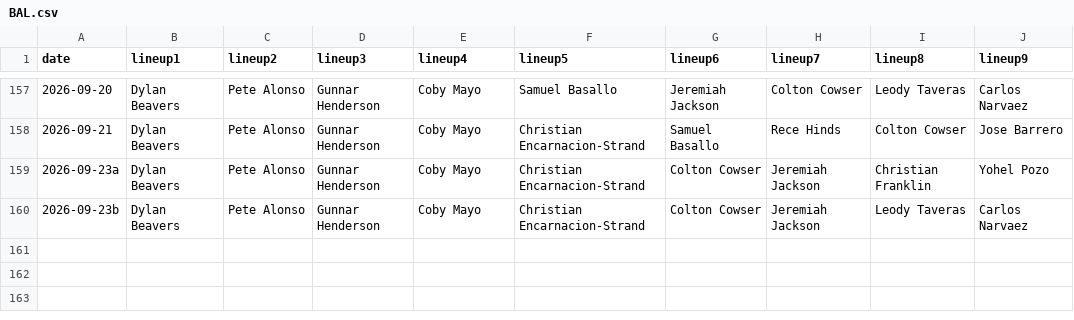
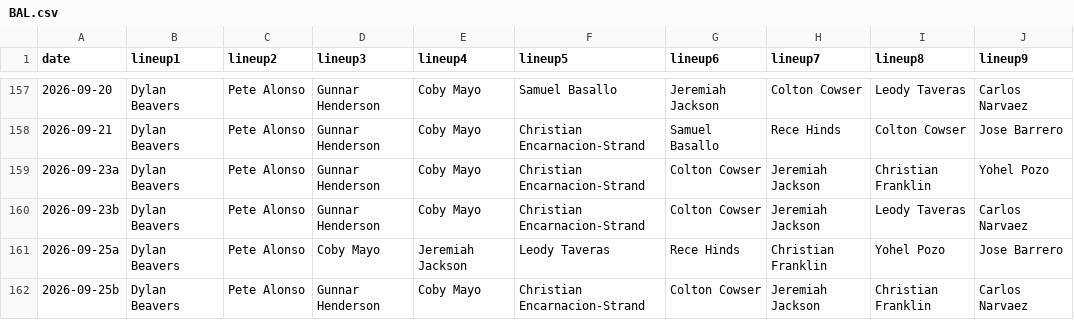
Before and after one commit to fantasy-toolz/batting-order, a CSV file: data/2026/BAL.csv, drawn as a sheet; only a part is shown, gaps mark what is left out.

```diff
--- a/data/2026/BAL.csv
+++ b/data/2026/BAL.csv
@@ -160 +160,3 @@ date,lineup1,lineup2,lineup3,lineup4,lineup5,lineup6,lineup7,lineup8,lineup9,
 2026-09-23b, Dylan Beavers, Pete Alonso, Gunnar Henderson, Coby Mayo, Christian Encarnacion-Strand, Colton Cowser, Jeremiah Jackson, Leody Taveras, Carlos Narvaez,
+2026-09-25a, Dylan Beavers, Pete Alonso, Coby Mayo, Jeremiah Jackson, Leody Taveras, Rece Hinds, Christian Franklin, Yohel Pozo, Jose Barrero,
+2026-09-25b, Dylan Beavers, Pete Alonso, Gunnar Henderson, Coby Mayo, Christian Encarnacion-Strand, Colton Cowser, Jeremiah Jackson, Christian Franklin, Carlos Narvaez,
```
Also changed, not shown: data/2026/BOS.csv, data/2026/CHC.csv, 31 other files.
